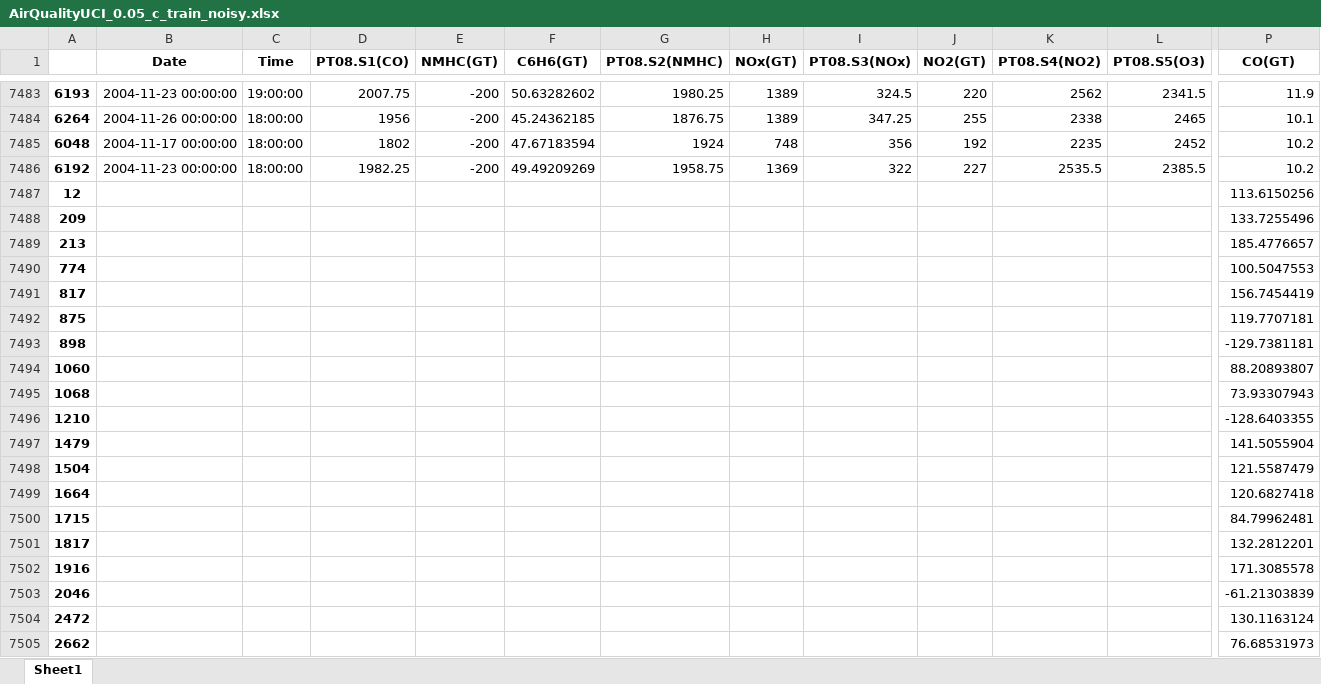
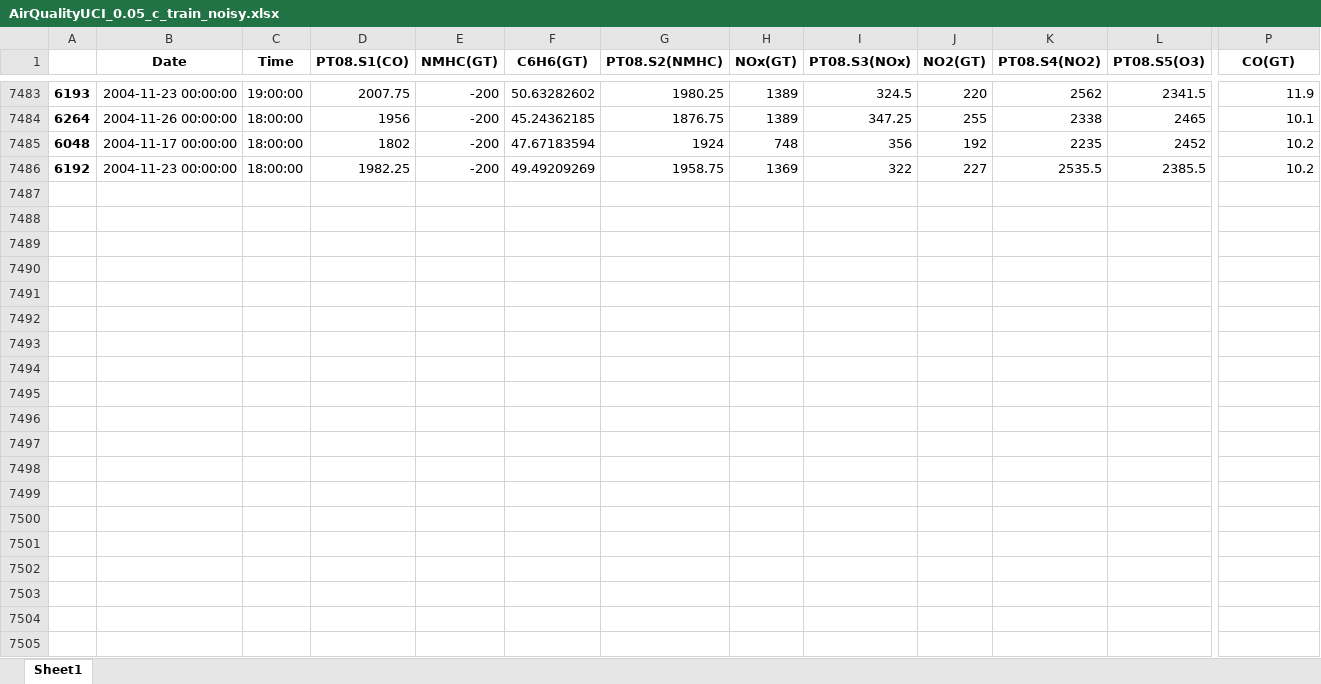
Before and after one commit to JoHNNyB92/applied, an Excel workbook: air_quality/AirQualityUCI_0.05_c_train_noisy.xlsx, sheet Sheet1, drawn as a sheet; only a part is shown, gaps mark what is left out; values as stored, in another font and other column widths than the file's, no borders; rows hold the shown columns only; the diff covers the shown part only; the diff names each change by its address in the sheet, - before the commit and + after, or states it on an @@ line.

```diff
--- a/air_quality/AirQualityUCI_0.05_c_train_noisy.xlsx (sheet Sheet1)
+++ b/air_quality/AirQualityUCI_0.05_c_train_noisy.xlsx (sheet Sheet1)
-row 7487: 12 |  |  |  |  |  |  |  |  |  |  |  | 113.6150256
-row 7488: 209 |  |  |  |  |  |  |  |  |  |  |  | 133.7255496
-row 7489: 213 |  |  |  |  |  |  |  |  |  |  |  | 185.4776657
-row 7490: 774 |  |  |  |  |  |  |  |  |  |  |  | 100.5047553
-row 7491: 817 |  |  |  |  |  |  |  |  |  |  |  | 156.7454419
-row 7492: 875 |  |  |  |  |  |  |  |  |  |  |  | 119.7707181
-row 7493: 898 |  |  |  |  |  |  |  |  |  |  |  | -129.7381181
-row 7494: 1060 |  |  |  |  |  |  |  |  |  |  |  | 88.20893807
-row 7495: 1068 |  |  |  |  |  |  |  |  |  |  |  | 73.93307943
-row 7496: 1210 |  |  |  |  |  |  |  |  |  |  |  | -128.6403355
-row 7497: 1479 |  |  |  |  |  |  |  |  |  |  |  | 141.5055904
-row 7498: 1504 |  |  |  |  |  |  |  |  |  |  |  | 121.5587479
-row 7499: 1664 |  |  |  |  |  |  |  |  |  |  |  | 120.6827418
-row 7500: 1715 |  |  |  |  |  |  |  |  |  |  |  | 84.79962481
-row 7501: 1817 |  |  |  |  |  |  |  |  |  |  |  | 132.2812201
-row 7502: 1916 |  |  |  |  |  |  |  |  |  |  |  | 171.3085578
-row 7503: 2046 |  |  |  |  |  |  |  |  |  |  |  | -61.21303839
-row 7504: 2472 |  |  |  |  |  |  |  |  |  |  |  | 130.1163124
-row 7505: 2662 |  |  |  |  |  |  |  |  |  |  |  | 76.68531973
```
Also changed, not shown: 72 removed rows elsewhere in this sheet, 1 other file.
